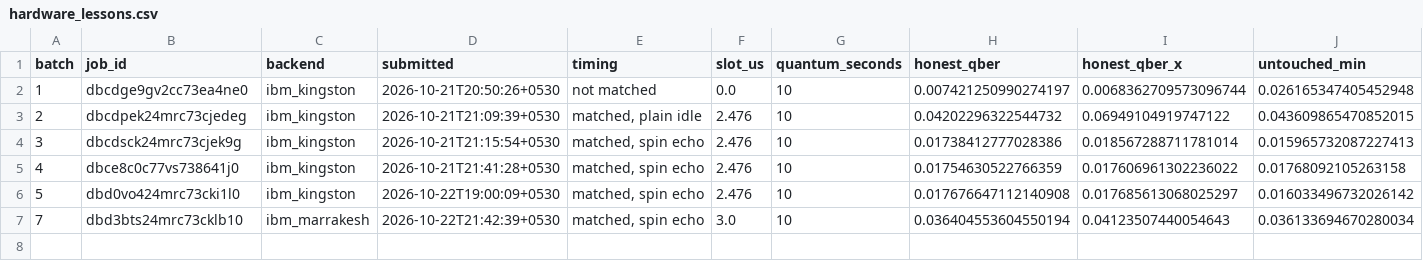
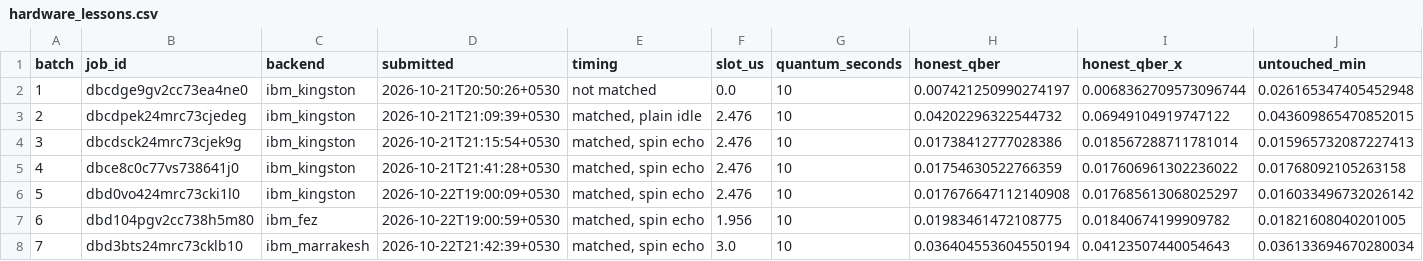
Before and after one commit to vtu-qiskit-fall-fest-2026/vtu-hc-essential-engineers, a CSV file: results/hardware_lessons.csv, drawn as a sheet; only a part is shown; rows hold the shown columns only; the diff names each change by its address in the sheet, - before the commit and + after, or states it on an @@ line.

```diff
--- a/results/hardware_lessons.csv
+++ b/results/hardware_lessons.csv
+row 7: 6 | dbd104pgv2cc738h5m80 | ibm_fez | 2026-10-22T19:00:59+0530 | matched, spin echo | 1.956 | 10 | 0.01983461472108775 | 0.01840674199909782 | 0.01821608040201005
```
Also changed, not shown: results/sessions.csv, results/stress_test.csv, 9 other files.
